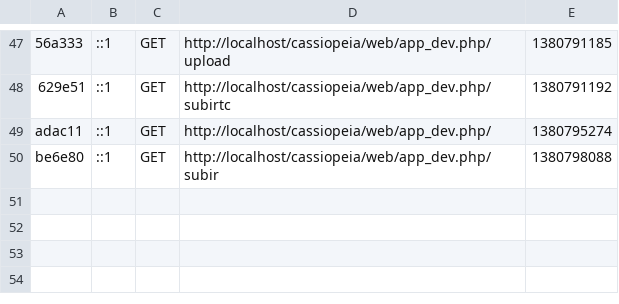
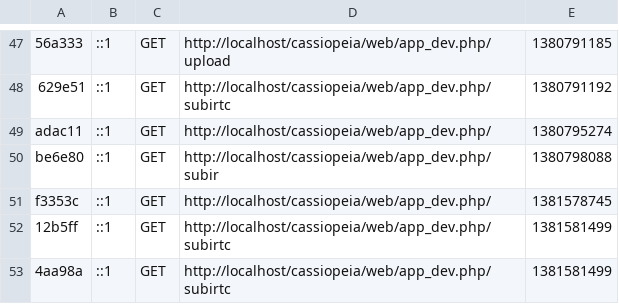
Before and after one commit to qellawawa/cassiopeia, a CSV file: app/cache/dev/profiler/index.csv, drawn as a sheet; only a part is shown, gaps mark what is left out.

```diff
--- a/app/cache/dev/profiler/index.csv
+++ b/app/cache/dev/profiler/index.csv
@@ -50 +50,4 @@ adac11,::1,GET,http://localhost/cassiopeia/web/app_dev.php/,1380795274,
 be6e80,::1,GET,http://localhost/cassiopeia/web/app_dev.php/subir,1380798088,
+f3353c,::1,GET,http://localhost/cassiopeia/web/app_dev.php/,1381578745,
+12b5ff,::1,GET,http://localhost/cassiopeia/web/app_dev.php/subirtc,1381581499,
+4aa98a,::1,GET,http://localhost/cassiopeia/web/app_dev.php/subirtc,1381581499,
```
Also changed, not shown: 32 other files.
